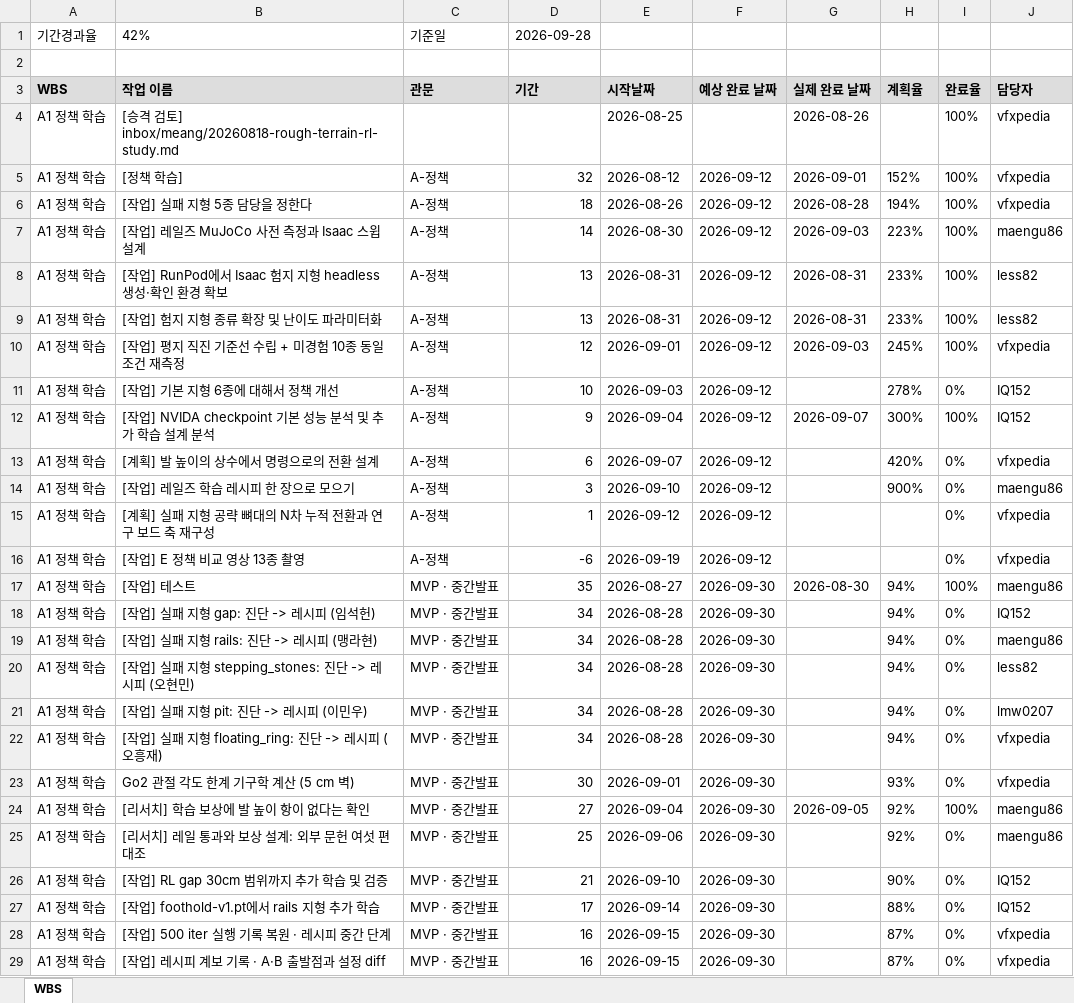
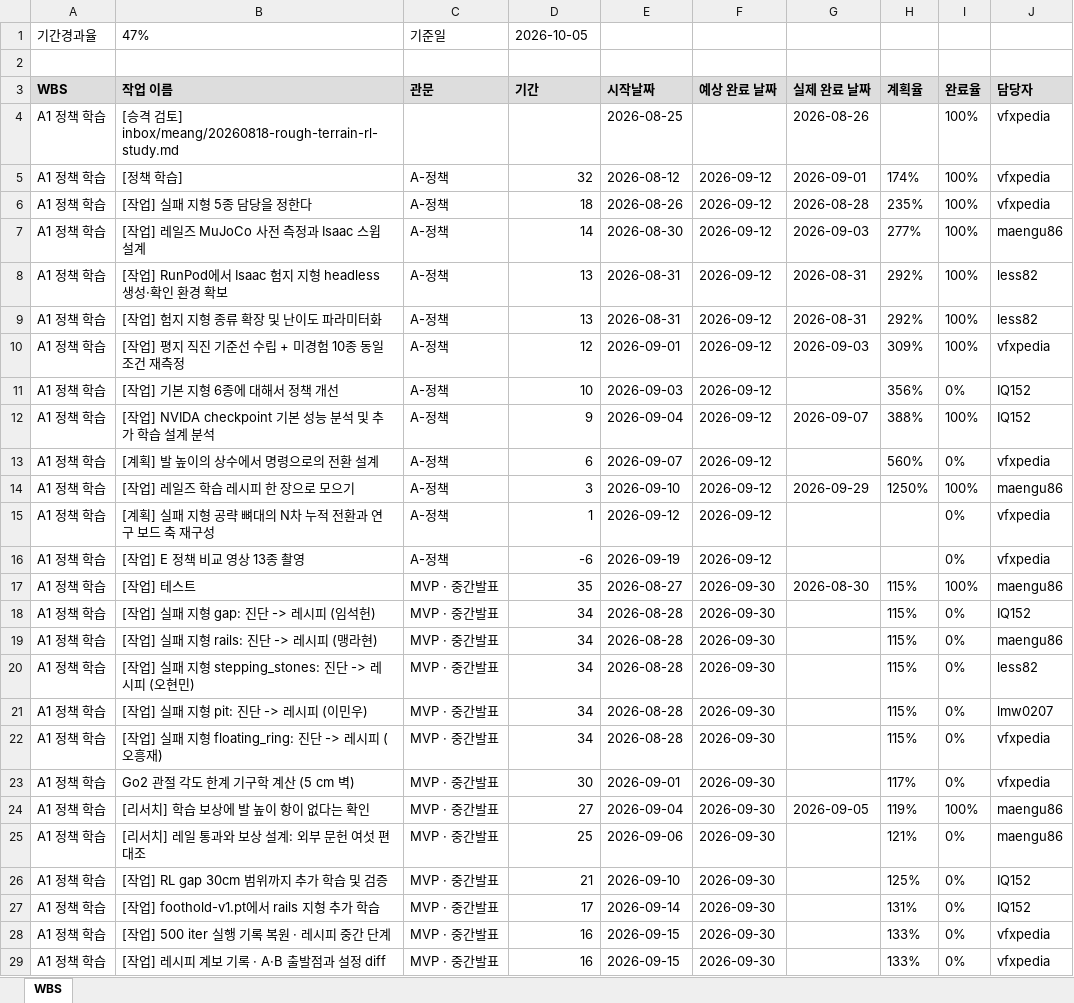
Before and after one commit to foothold-project/foothold-lab, an Excel workbook: deliverables/plan/wbs.xlsx, sheet WBS, drawn as a sheet; only a part is shown; values as stored, in another font and other column widths than the file's, no borders; the diff covers the shown part only; the diff names each change by its address in the sheet, - before the commit and + after, or states it on an @@ line.

```diff
--- a/deliverables/plan/wbs.xlsx (sheet WBS)
+++ b/deliverables/plan/wbs.xlsx (sheet WBS)
-B1 (작업 이름): 42%
+B1 (작업 이름): 47%
-D1 (기간): 2026-09-28
+D1 (기간): 2026-10-05
-H5 (계획율): 152%
+H5 (계획율): 174%
-H6 (계획율): 194%
+H6 (계획율): 235%
-H7 (계획율): 223%
+H7 (계획율): 277%
-H8:H9 (계획율): 233%
+H8:H9 (계획율): 292%
-H10 (계획율): 245%
+H10 (계획율): 309%
-H11 (계획율): 278%
+H11 (계획율): 356%
-H12 (계획율): 300%
+H12 (계획율): 388%
-H13 (계획율): 420%
+H13 (계획율): 560%
-G14 (실제 완료 날짜): (empty)
+G14 (실제 완료 날짜): 2026-09-29
-H14 (계획율): 900%
+H14 (계획율): 1250%
-I14 (완료율): 0%
+I14 (완료율): 100%
-H17:H22 (계획율): 94%
+H17:H22 (계획율): 115%
-H23 (계획율): 93%
+H23 (계획율): 117%
-H24 (계획율): 92%
+H24 (계획율): 119%
-H25 (계획율): 92%
+H25 (계획율): 121%
-H26 (계획율): 90%
+H26 (계획율): 125%
-H27 (계획율): 88%
+H27 (계획율): 131%
-H28:H29 (계획율): 87%
+H28:H29 (계획율): 133%
```
Also changed, not shown: 20 added rows and 177 edited cells elsewhere in this sheet.
